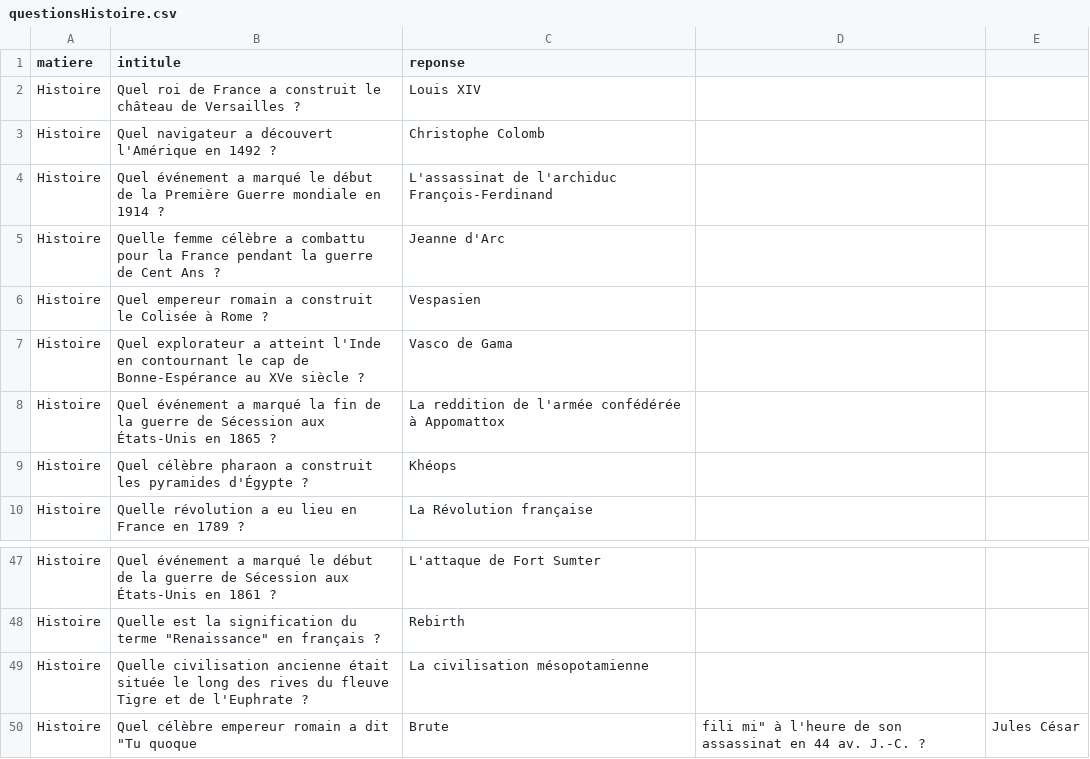
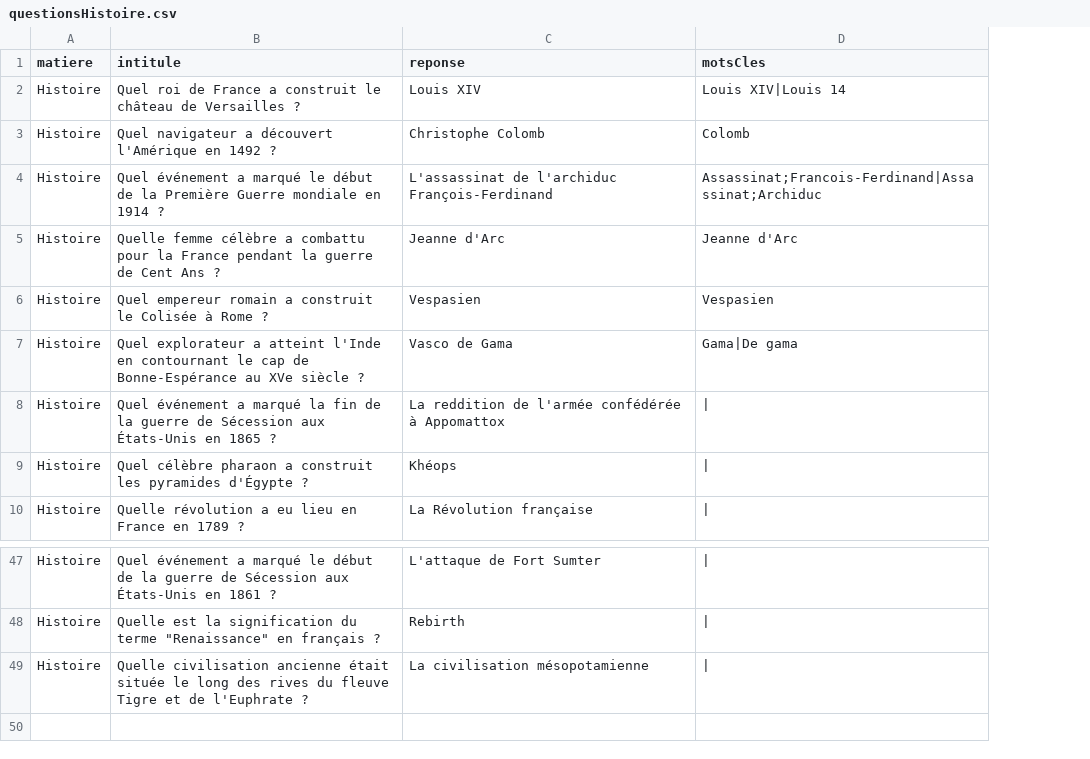
Before and after one commit to Ness712/SAE102, a CSV file: questions/questionsHistoire.csv, drawn as a sheet; only a part is shown, gaps mark what is left out; removed rows and columns are numbered as before the commit, all else as after; the diff names each change by its address in the sheet, - before the commit and + after, or states it on an @@ line.

```diff
--- a/questions/questionsHistoire.csv
+++ b/questions/questionsHistoire.csv
-column D, empty
-column E, empty
+column D (motsCles), rows 2-10: Louis XIV|Louis 14 | Colomb | Assassinat;Francois-Ferdinand|Assassinat;Archiduc | Jeanne d'Arc | Vespasien | Gama|De gama | | | | | |; rows 47-49: all |
-row 50: Histoire | Quel célèbre empereur romain a dit "Tu quoque | Brute | fili mi" à l'heure de son assassinat en 44 av. J.-C. ? | Jules César
```
Also changed, not shown: 6 other files.
